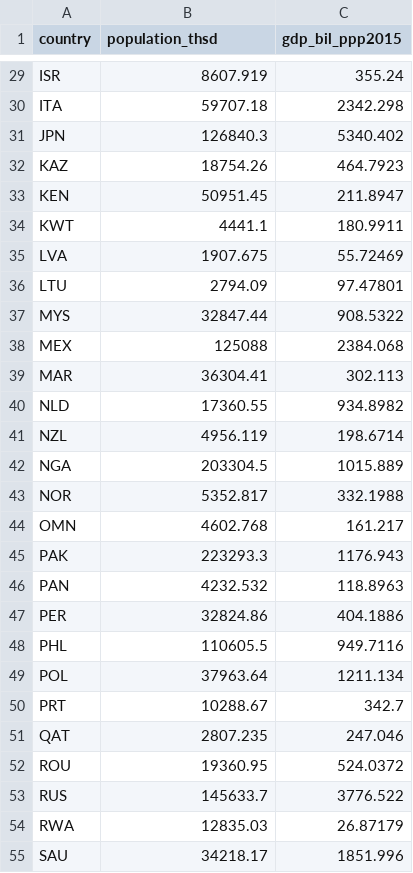
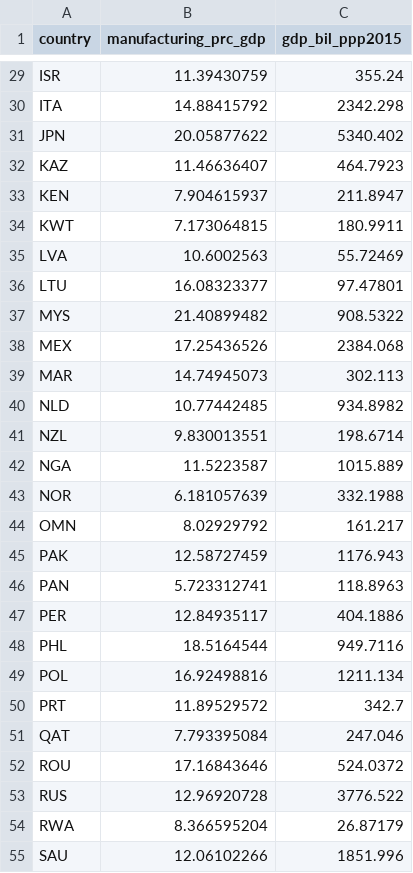
Before and after one commit to AlexNever/multi-reg, a CSV file: assignment2_f/manufacturing_gdp_data.csv, drawn as a sheet; only a part is shown, gaps mark what is left out; the diff covers the shown part only; the diff names each change by its address in the sheet, - before the commit and + after, or states it on an @@ line.

```diff
--- a/assignment2_f/manufacturing_gdp_data.csv
+++ b/assignment2_f/manufacturing_gdp_data.csv
-B1: population_thsd
+B1: manufacturing_prc_gdp
-B29 (manufacturing_prc_gdp): 8607.919
+B29 (manufacturing_prc_gdp): 11.39430759
-B30 (manufacturing_prc_gdp): 59707.18
+B30 (manufacturing_prc_gdp): 14.88415792
-B31 (manufacturing_prc_gdp): 126840.3
+B31 (manufacturing_prc_gdp): 20.05877622
-B32 (manufacturing_prc_gdp): 18754.26
+B32 (manufacturing_prc_gdp): 11.46636407
-B33 (manufacturing_prc_gdp): 50951.45
+B33 (manufacturing_prc_gdp): 7.904615937
-B34 (manufacturing_prc_gdp): 4441.1
+B34 (manufacturing_prc_gdp): 7.173064815
-B35 (manufacturing_prc_gdp): 1907.675
+B35 (manufacturing_prc_gdp): 10.6002563
-B36 (manufacturing_prc_gdp): 2794.09
+B36 (manufacturing_prc_gdp): 16.08323377
-B37 (manufacturing_prc_gdp): 32847.44
+B37 (manufacturing_prc_gdp): 21.40899482
-B38 (manufacturing_prc_gdp): 125088
+B38 (manufacturing_prc_gdp): 17.25436526
-B39 (manufacturing_prc_gdp): 36304.41
+B39 (manufacturing_prc_gdp): 14.74945073
-B40 (manufacturing_prc_gdp): 17360.55
+B40 (manufacturing_prc_gdp): 10.77442485
-B41 (manufacturing_prc_gdp): 4956.119
+B41 (manufacturing_prc_gdp): 9.830013551
-B42 (manufacturing_prc_gdp): 203304.5
+B42 (manufacturing_prc_gdp): 11.5223587
-B43 (manufacturing_prc_gdp): 5352.817
+B43 (manufacturing_prc_gdp): 6.181057639
-B44 (manufacturing_prc_gdp): 4602.768
+B44 (manufacturing_prc_gdp): 8.02929792
-B45 (manufacturing_prc_gdp): 223293.3
+B45 (manufacturing_prc_gdp): 12.58727459
-B46 (manufacturing_prc_gdp): 4232.532
+B46 (manufacturing_prc_gdp): 5.723312741
-B47 (manufacturing_prc_gdp): 32824.86
+B47 (manufacturing_prc_gdp): 12.84935117
-B48 (manufacturing_prc_gdp): 110605.5
+B48 (manufacturing_prc_gdp): 18.5164544
-B49 (manufacturing_prc_gdp): 37963.64
+B49 (manufacturing_prc_gdp): 16.92498816
-B50 (manufacturing_prc_gdp): 10288.67
+B50 (manufacturing_prc_gdp): 11.89529572
-B51 (manufacturing_prc_gdp): 2807.235
+B51 (manufacturing_prc_gdp): 7.793395084
-B52 (manufacturing_prc_gdp): 19360.95
+B52 (manufacturing_prc_gdp): 17.16843646
-B53 (manufacturing_prc_gdp): 145633.7
+B53 (manufacturing_prc_gdp): 12.96920728
-B54 (manufacturing_prc_gdp): 12835.03
+B54 (manufacturing_prc_gdp): 8.366595204
-B55 (manufacturing_prc_gdp): 34218.17
+B55 (manufacturing_prc_gdp): 12.06102266
```
Also changed, not shown: 45 edited cells elsewhere in this file.
